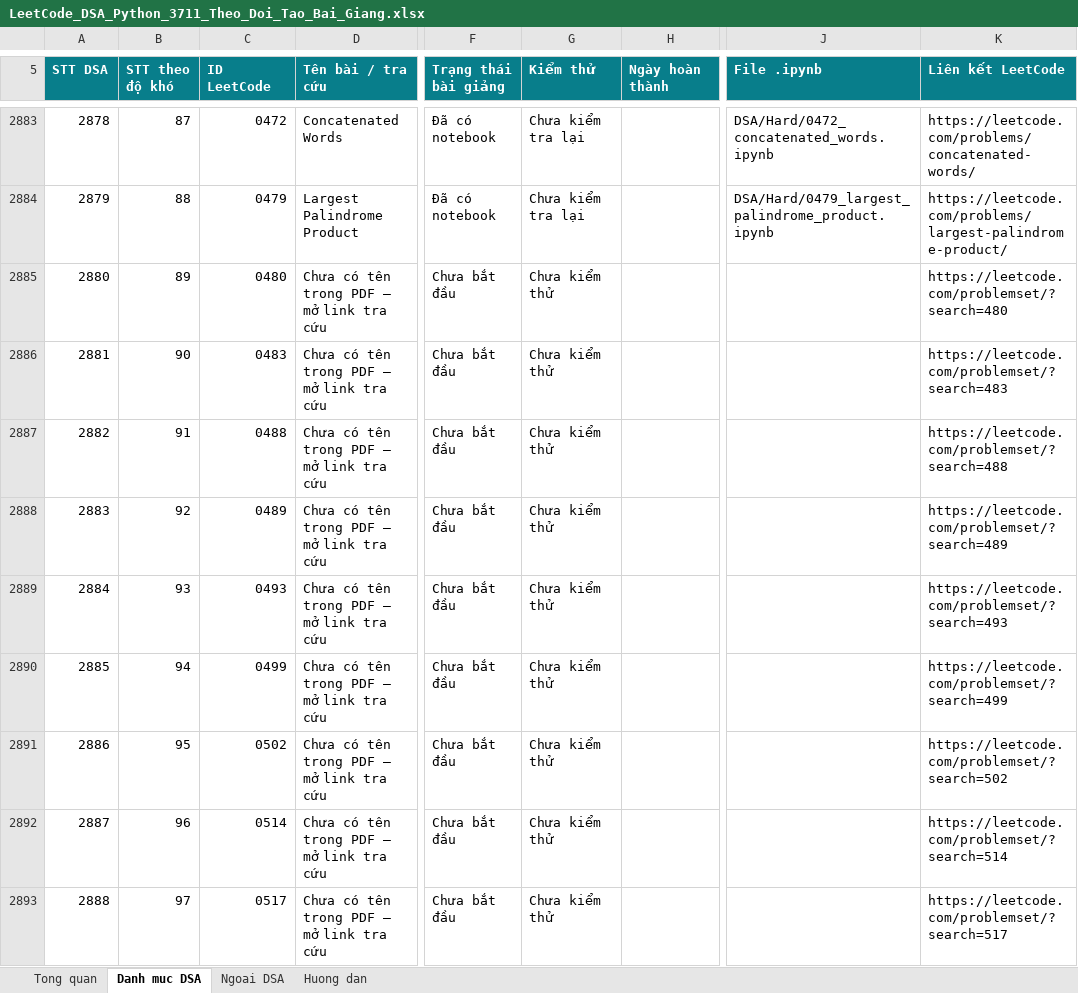
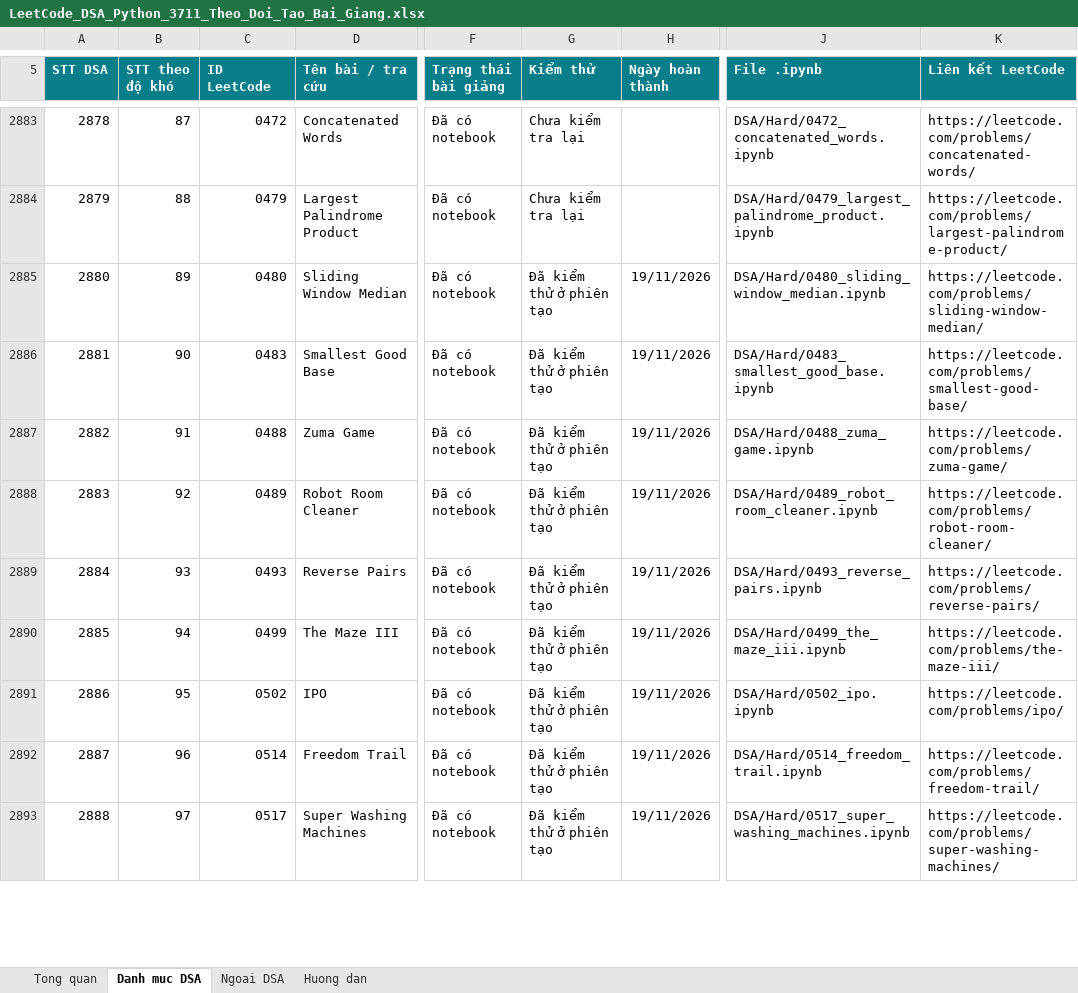
Before and after one commit to lhaochen118-ship-it/LeetCode, an Excel workbook: LeetCode_DSA_Python_3711_Theo_Doi_Tao_Bai_Giang.xlsx, sheet Danh muc DSA, drawn as a sheet; only a part is shown, gaps mark what is left out; values as stored, in another font and other column widths than the file's, no borders; conditional formats and table styles not drawn; the diff covers the shown part only; the diff names each change by its address in the sheet, - before the commit and + after, or states it on an @@ line.

```diff
--- a/LeetCode_DSA_Python_3711_Theo_Doi_Tao_Bai_Giang.xlsx (sheet Danh muc DSA)
+++ b/LeetCode_DSA_Python_3711_Theo_Doi_Tao_Bai_Giang.xlsx (sheet Danh muc DSA)
-D2885 (Tên bài / tra cứu): Chưa có tên trong PDF — mở link tra cứu
+D2885 (Tên bài / tra cứu): Sliding Window Median
-F2885:F2893 (Trạng thái bài giảng): Chưa bắt đầu
+F2885:F2893 (Trạng thái bài giảng): Đã có notebook
-G2885:G2893 (Kiểm thử): Chưa kiểm thử
+G2885:G2893 (Kiểm thử): Đã kiểm thử ở phiên tạo
-H2885:H2893 (Ngày hoàn thành): (empty)
+H2885:H2893 (Ngày hoàn thành): 19/11/2026
-J2885 (File .ipynb): (empty)
+J2885 (File .ipynb): DSA/Hard/0480_sliding_window_median.ipynb
-K2885 (Liên kết LeetCode): https://leetcode.com/problemset/?search=480
+K2885 (Liên kết LeetCode): https://leetcode.com/problems/sliding-window-median/
-D2886 (Tên bài / tra cứu): Chưa có tên trong PDF — mở link tra cứu
+D2886 (Tên bài / tra cứu): Smallest Good Base
-J2886 (File .ipynb): (empty)
+J2886 (File .ipynb): DSA/Hard/0483_smallest_good_base.ipynb
-K2886 (Liên kết LeetCode): https://leetcode.com/problemset/?search=483
+K2886 (Liên kết LeetCode): https://leetcode.com/problems/smallest-good-base/
-D2887 (Tên bài / tra cứu): Chưa có tên trong PDF — mở link tra cứu
+D2887 (Tên bài / tra cứu): Zuma Game
-J2887 (File .ipynb): (empty)
+J2887 (File .ipynb): DSA/Hard/0488_zuma_game.ipynb
-K2887 (Liên kết LeetCode): https://leetcode.com/problemset/?search=488
+K2887 (Liên kết LeetCode): https://leetcode.com/problems/zuma-game/
-D2888 (Tên bài / tra cứu): Chưa có tên trong PDF — mở link tra cứu
+D2888 (Tên bài / tra cứu): Robot Room Cleaner
-J2888 (File .ipynb): (empty)
+J2888 (File .ipynb): DSA/Hard/0489_robot_room_cleaner.ipynb
-K2888 (Liên kết LeetCode): https://leetcode.com/problemset/?search=489
+K2888 (Liên kết LeetCode): https://leetcode.com/problems/robot-room-cleaner/
-D2889 (Tên bài / tra cứu): Chưa có tên trong PDF — mở link tra cứu
+D2889 (Tên bài / tra cứu): Reverse Pairs
-J2889 (File .ipynb): (empty)
+J2889 (File .ipynb): DSA/Hard/0493_reverse_pairs.ipynb
-K2889 (Liên kết LeetCode): https://leetcode.com/problemset/?search=493
+K2889 (Liên kết LeetCode): https://leetcode.com/problems/reverse-pairs/
-D2890 (Tên bài / tra cứu): Chưa có tên trong PDF — mở link tra cứu
+D2890 (Tên bài / tra cứu): The Maze III
-J2890 (File .ipynb): (empty)
+J2890 (File .ipynb): DSA/Hard/0499_the_maze_iii.ipynb
-K2890 (Liên kết LeetCode): https://leetcode.com/problemset/?search=499
+K2890 (Liên kết LeetCode): https://leetcode.com/problems/the-maze-iii/
-D2891 (Tên bài / tra cứu): Chưa có tên trong PDF — mở link tra cứu
+D2891 (Tên bài / tra cứu): IPO
-J2891 (File .ipynb): (empty)
+J2891 (File .ipynb): DSA/Hard/0502_ipo.ipynb
-K2891 (Liên kết LeetCode): https://leetcode.com/problemset/?search=502
+K2891 (Liên kết LeetCode): https://leetcode.com/problems/ipo/
-D2892 (Tên bài / tra cứu): Chưa có tên trong PDF — mở link tra cứu
+D2892 (Tên bài / tra cứu): Freedom Trail
-J2892 (File .ipynb): (empty)
+J2892 (File .ipynb): DSA/Hard/0514_freedom_trail.ipynb
-K2892 (Liên kết LeetCode): https://leetcode.com/problemset/?search=514
+K2892 (Liên kết LeetCode): https://leetcode.com/problems/freedom-trail/
-D2893 (Tên bài / tra cứu): Chưa có tên trong PDF — mở link tra cứu
+D2893 (Tên bài / tra cứu): Super Washing Machines
-J2893 (File .ipynb): (empty)
+J2893 (File .ipynb): DSA/Hard/0517_super_washing_machines.ipynb
-K2893 (Liên kết LeetCode): https://leetcode.com/problemset/?search=517
+K2893 (Liên kết LeetCode): https://leetcode.com/problems/super-washing-machines/
```
Also changed, not shown: 66 edited cells elsewhere in this sheet, 12 other files.
